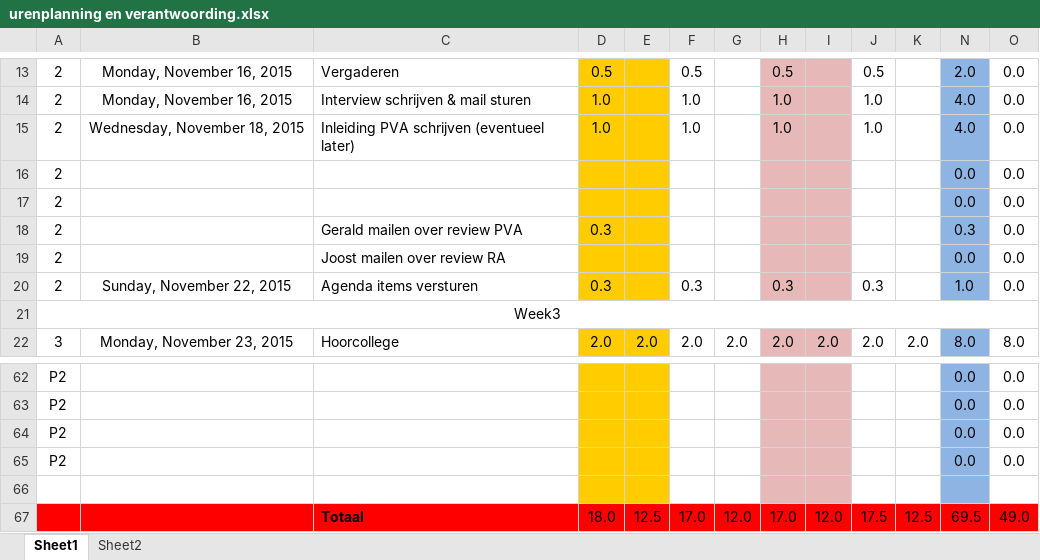
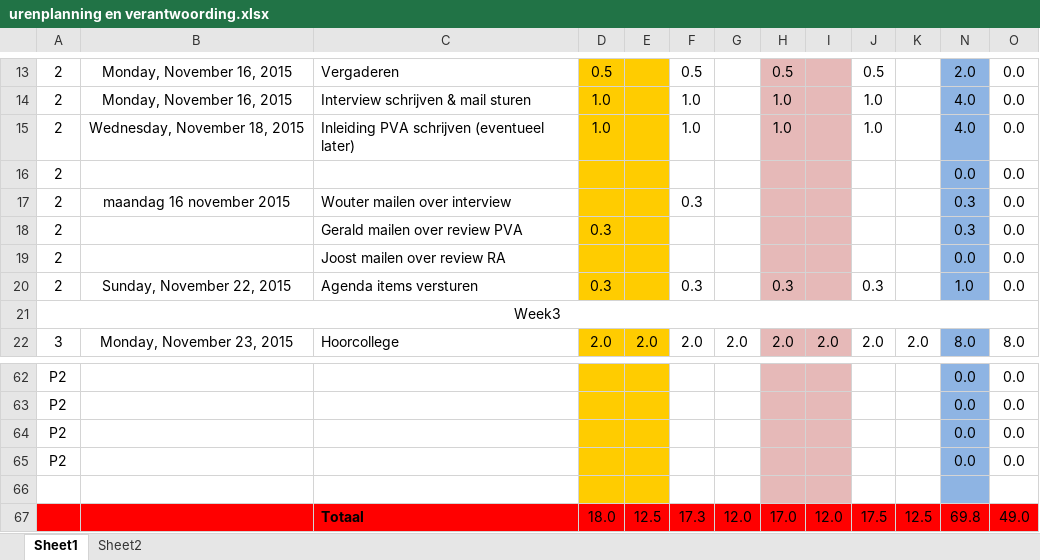
Before and after one commit to jessy100/Themaopdracht6, an Excel workbook: Planning (PvA) en urenverantwoording/urenplanning en verantwoording.xlsx, sheet Sheet1, drawn as a sheet; only a part is shown, gaps mark what is left out; values as stored, in another font and other column widths than the file's, no borders; the diff names each change by its address in the sheet, - before the commit and + after, or states it on an @@ line.

Commit message:
urenplanning mail toegevoegd

```diff
--- a/Planning (PvA) en urenverantwoording/urenplanning en verantwoording.xlsx (sheet Sheet1)
+++ b/Planning (PvA) en urenverantwoording/urenplanning en verantwoording.xlsx (sheet Sheet1)
-B17: (empty)
+B17: maandag 16 november 2015
-C17: (empty)
+C17: Wouter mailen over interview
-F17: (empty)
+F17: 0.3
-N17: 0.0
+N17: 0.3
-F67: 17.0
+F67: 17.3
-N67: 69.5
+N67: 69.8
```
